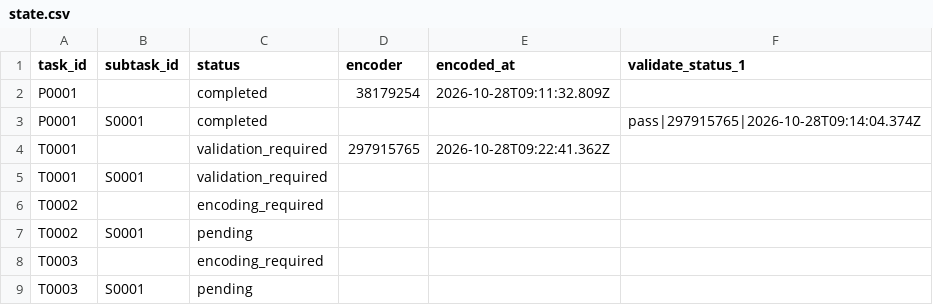
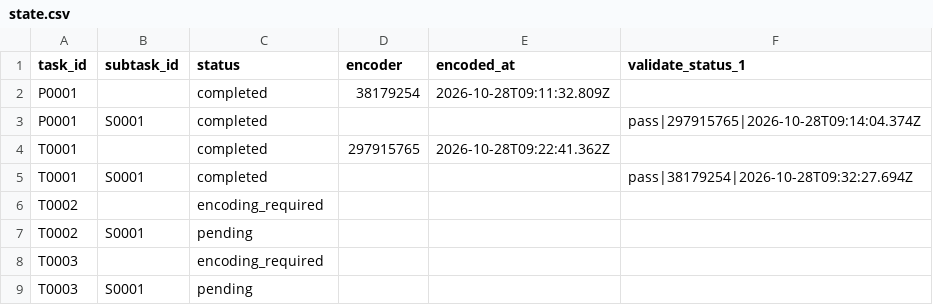
Before and after one commit to ohwjd/20261028-1-instrument-naming, a CSV file: tracking/state.csv, drawn as a sheet.

```diff
--- a/tracking/state.csv
+++ b/tracking/state.csv
@@ -3,4 +3,4 @@ P0001,,completed,38179254,2026-10-28T09:11:32.809Z,
 P0001,S0001,completed,,,pass|297915765|2026-10-28T09:14:04.374Z
-T0001,,validation_required,297915765,2026-10-28T09:22:41.362Z,
-T0001,S0001,validation_required,,,
+T0001,,completed,297915765,2026-10-28T09:22:41.362Z,
+T0001,S0001,completed,,,pass|38179254|2026-10-28T09:32:27.694Z
 T0002,,encoding_required,,,
```
Also changed, not shown: tracking/history.csv, 1 other file.
